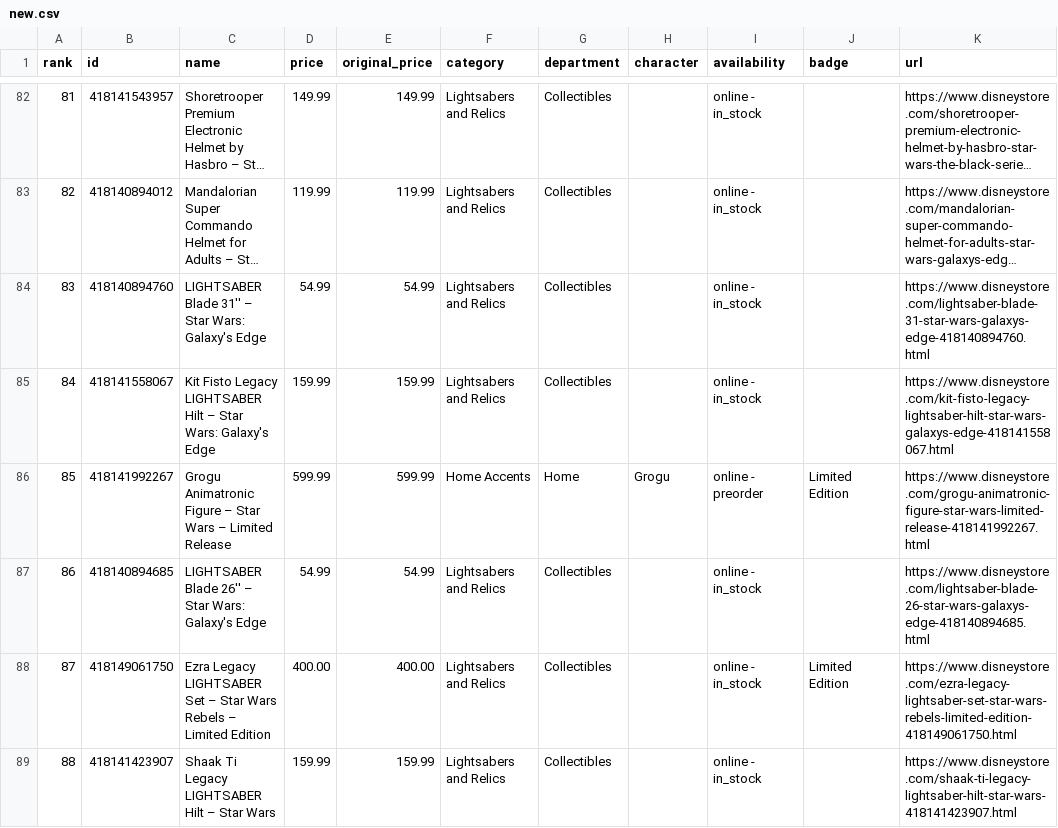
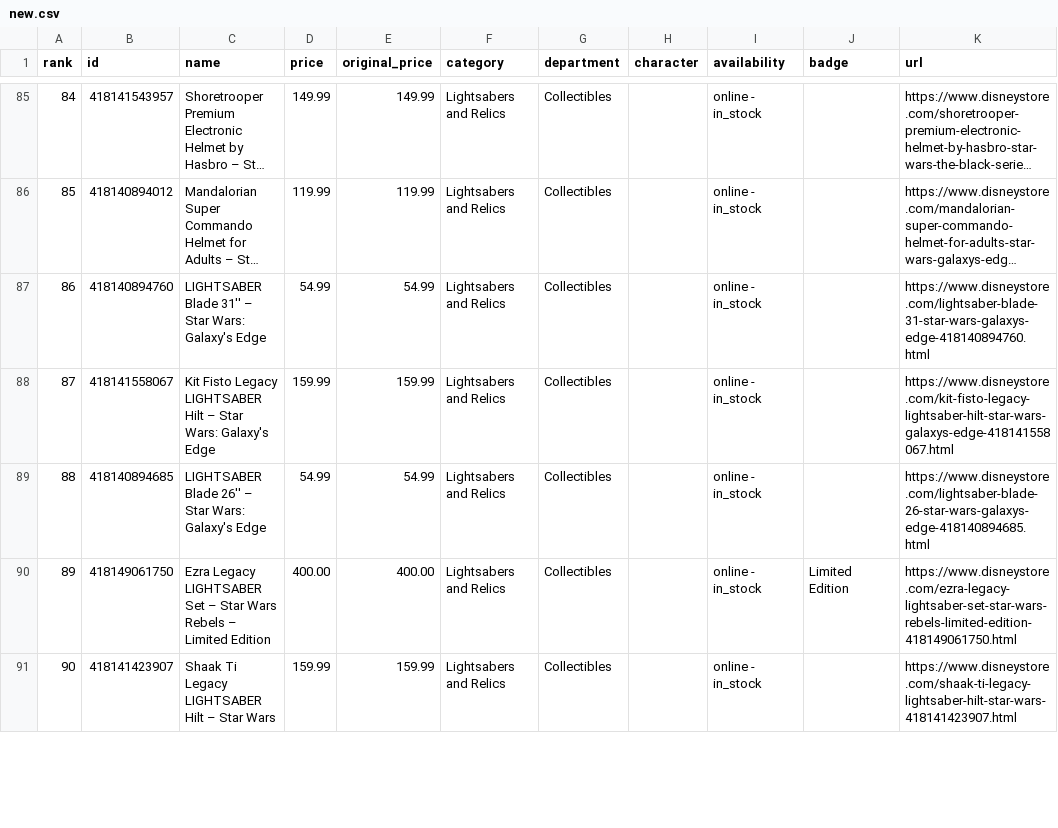
Before and after one commit to victoriaj85/Disney-Store-Watch, a CSV file: data/new.csv, drawn as a sheet; only a part is shown, gaps mark what is left out; long unchanged cells end in …; removed rows and columns are numbered as before the commit, all else as after; the diff covers the shown part only; the diff names each change by its address in the sheet, - before the commit and + after, or states it on an @@ line.

```diff
--- a/data/new.csv
+++ b/data/new.csv
@@ column A (rank) renumbered from row 6 down @@
-row 86: 85 | 418141992267 | Grogu Animatronic Figure – Star Wars – Limited Release | 599.99 | 599.99 | Home Accents | Home | Grogu | online - preorder | Limited Edition | https://www.disneystore.com/grogu-animatronic-figure-star-wars-limited-release-418141992267.html
```
Also changed, not shown: 7 added rows and 2 edited cells elsewhere in this file, 3 other files.
